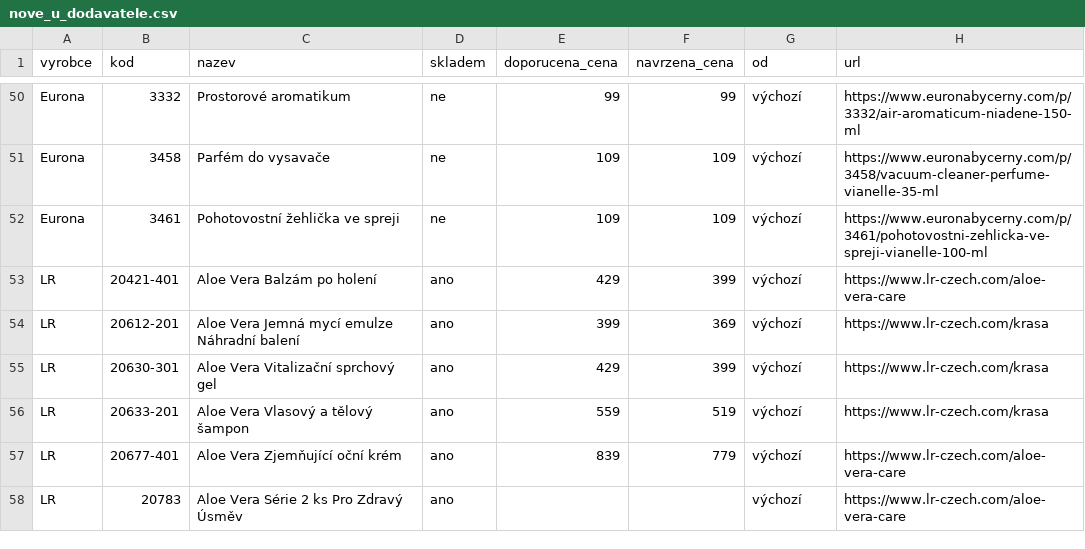
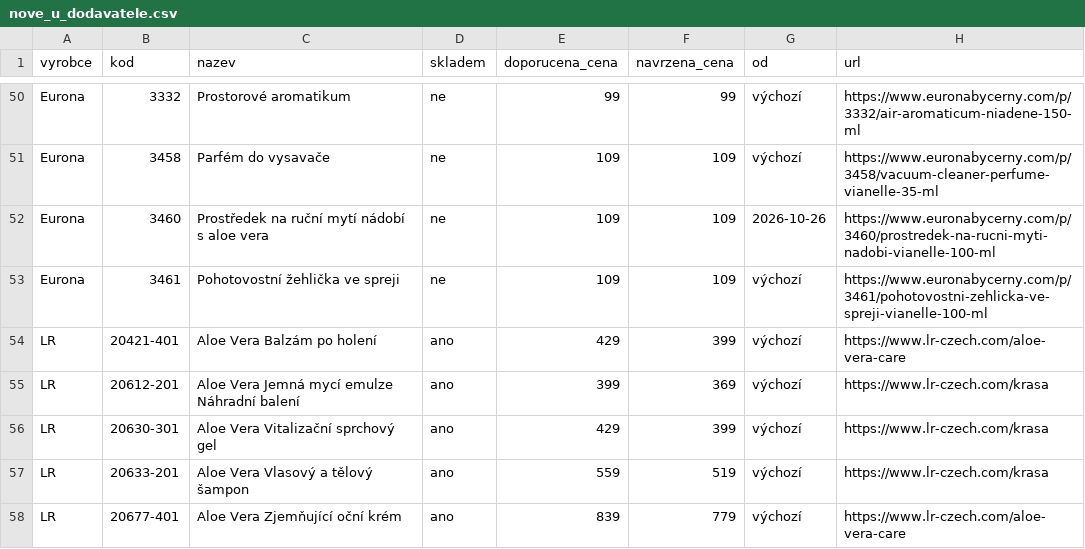
Before and after one commit to Stzboril/kosmetikaeva-sklad, a CSV file: prehled/nove_u_dodavatele.csv, drawn as a sheet; only a part is shown, gaps mark what is left out; the shorter side is filled out with more unchanged rows.

```diff
--- a/prehled/nove_u_dodavatele.csv
+++ b/prehled/nove_u_dodavatele.csv
@@ -51,2 +51,3 @@
 "Eurona";"3458";"Parfém do vysavače";"ne";"109";"109";"výchozí";"https://www.euronabycerny.com/p/3458/vacuum-cleaner-perfume-vianelle-35-ml"
+"Eurona";"3460";"Prostředek na ruční mytí nádobí s aloe vera";"ne";"109";"109";"2026-10-26";"https://www.euronabycerny.com/p/3460/prostredek-na-rucni-myti-nadobi-vianelle-100-ml"
 "Eurona";"3461";"Pohotovostní žehlička ve spreji";"ne";"109";"109";"výchozí";"https://www.euronabycerny.com/p/3461/pohotovostni-zehlicka-ve-spreji-vianelle-100-ml"
```
Also changed, not shown: ke_importu/sklad.csv, 3 other files.
